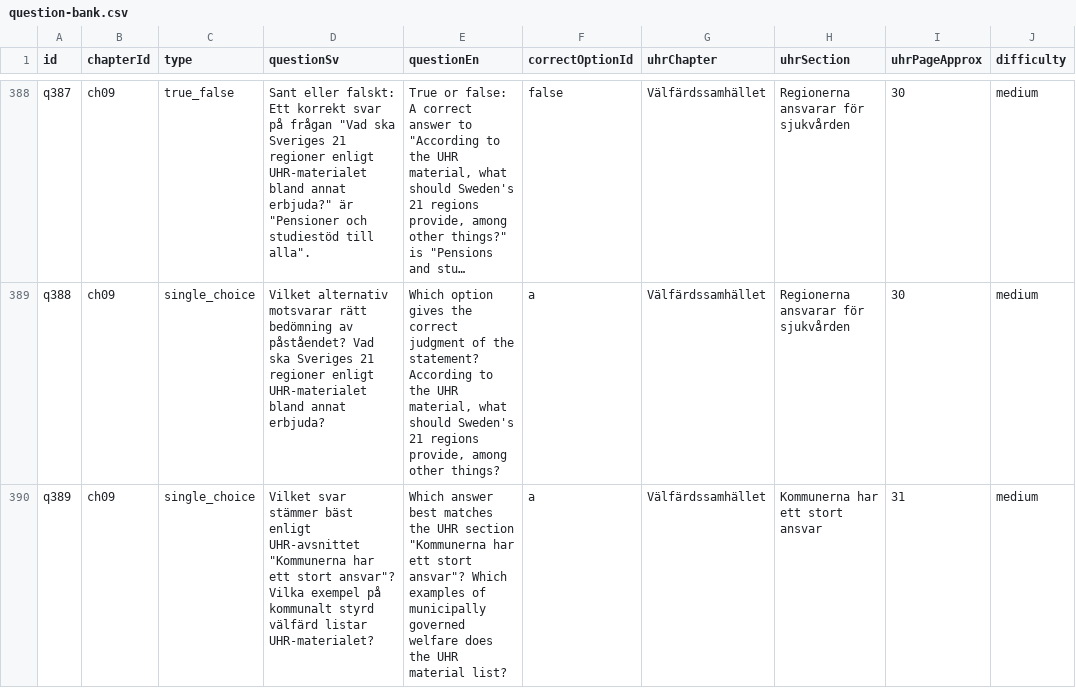
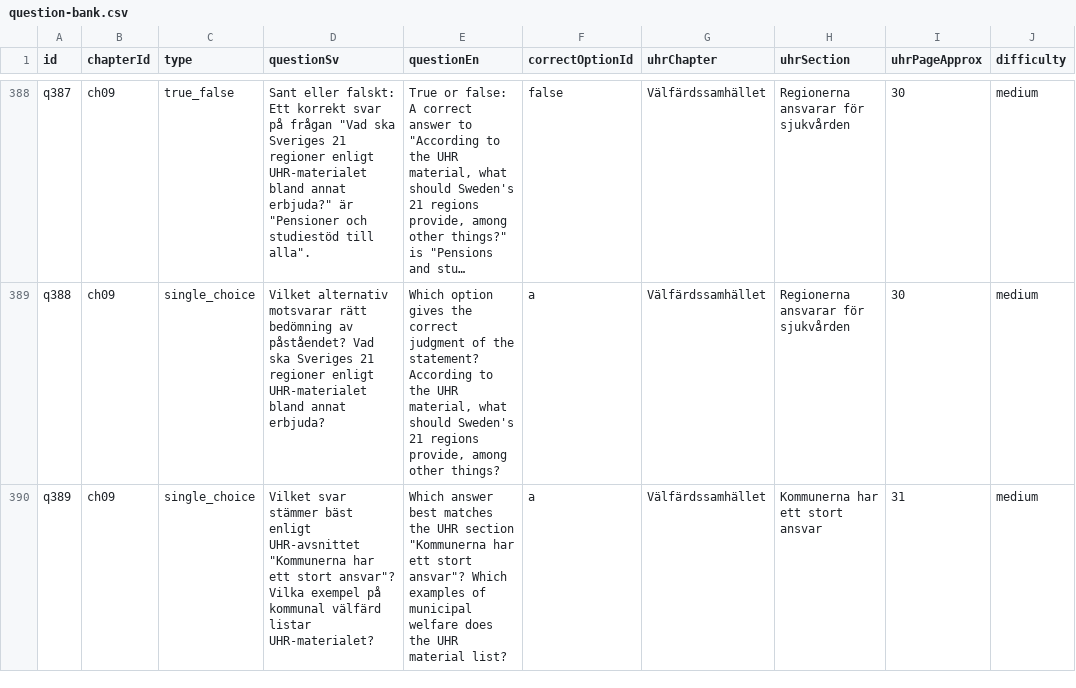
Before and after one commit to SzeChunYiu/Swedish_Civic_Test, a CSV file: content/question-bank.csv, drawn as a sheet; only a part is shown, gaps mark what is left out; long unchanged cells end in …; the diff covers the shown part only; the diff names each change by its address in the sheet, - before the commit and + after, or states it on an @@ line.

Commit message:
content: polish q073 municipal welfare wording

```diff
--- a/content/question-bank.csv
+++ b/content/question-bank.csv
-D390 (questionSv): …exempel på kommunalt styrd välfärd listar…
+D390 (questionSv): …exempel på kommunal välfärd listar…
-E390 (questionEn): …examples of municipally governed welfare does…
+E390 (questionEn): …examples of municipal welfare does…
```
Also changed, not shown: 8 edited cells elsewhere in this file, 1 other file.
